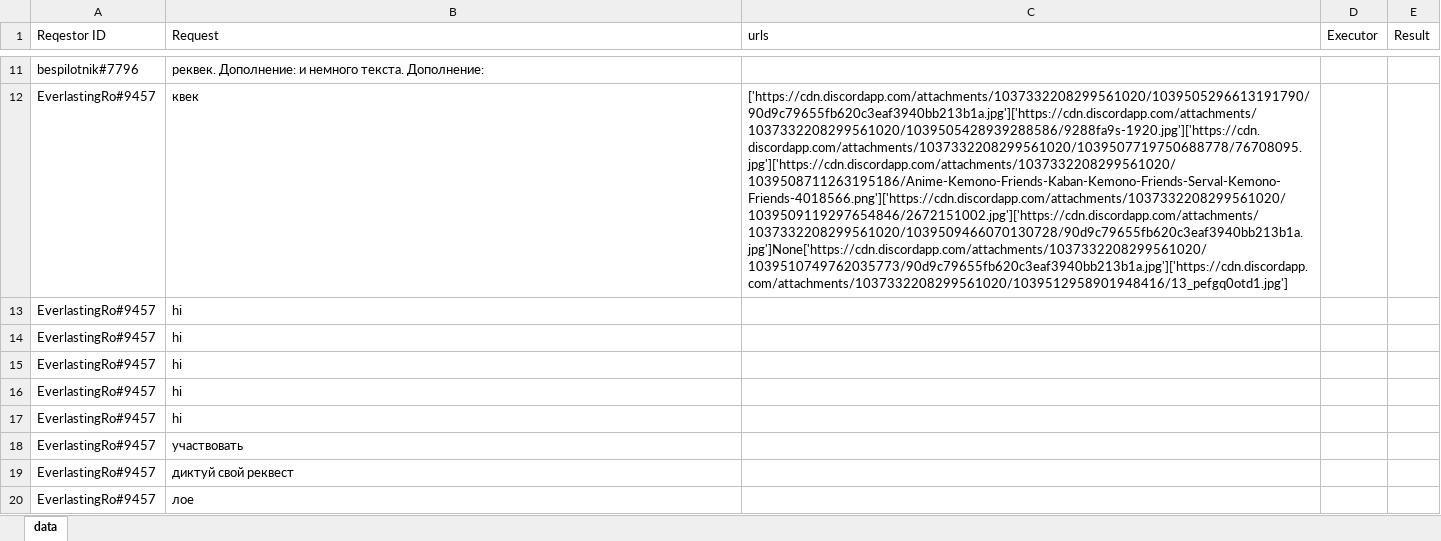
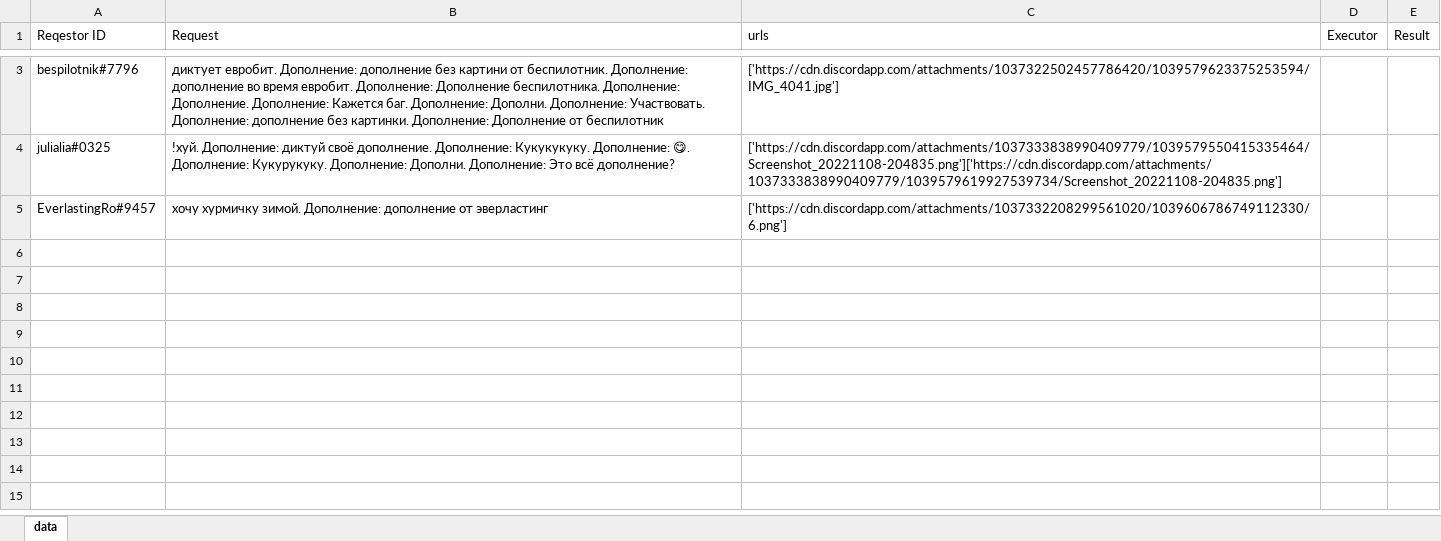
Before and after one commit to Sultanmagomed/Secret-santa-bot, an Excel workbook: List_of_santas.xlsx, sheet data, drawn as a sheet; only a part is shown, gaps mark what is left out; values as stored, in another font and other column widths than the file's, no borders; removed rows and columns are numbered as before the commit, all else as after; the diff covers the shown part only; the diff names each change by its address in the sheet, - before the commit and + after, or states it on an @@ line.

Commit message:
Функция приёма реквестов
Доделана функция приёма реквестов
Добавленно логирование в файл

```diff
--- a/List_of_santas.xlsx (sheet data)
+++ b/List_of_santas.xlsx (sheet data)
-B3 (Request): реквек. Дополнение: и немного текста. Дополнение:
+B3 (Request): диктует евробит. Дополнение: дополнение без картини от беспилотник. Дополнение: дополнение во время евробит. Дополнение: Дополнение беспилотника. Дополнение: Дополнение. Дополнение: Кажется баг. Дополнение: Дополни. Дополнение: Участвовать. Дополнение: дополнение без картинки. Дополнение: Дополнение от беспилотник
-C3 (urls): (empty)
+C3 (urls): ['https://cdn.discordapp.com/attachments/1037322502457786420/1039579623375253594/IMG_4041.jpg']
+row 4: julialia#0325 | !хуй. Дополнение: диктуй своё дополнение. Дополнение: Кукукукуку. Дополнение: 😋. Дополнение: Кукурукуку. Дополнение: Дополни. Дополнение: Это всё дополнение? | ['https://cdn.discordapp.com/attachments/1037333838990409779/1039579550415335464/Screenshot_20221108-204835.png']['https://cdn.discordapp.com/attachments/1037333838990409779/1039579619927539734/Screenshot_20221108-204835.png']
-B5 (Request): квек
+B5 (Request): хочу хурмичку зимой. Дополнение: дополнение от эверластинг
-C5 (urls): ['https://cdn.discordapp.com/attachments/1037332208299561020/1039505296613191790/90d9c79655fb620c3eaf3940bb213b1a.jpg']['https://cdn.discordapp.com/attachments/1037332208299561020/1039505428939288586/9288fa9s-1920.jpg']['https://cdn.discordapp.com/attachments/1037332208299561020/1039507719750688778/76708095.jpg']['https://cdn.discordapp.com/attachments/1037332208299561020/1039508711263195186/Anime-Kemono-Friends-Kaban-Kemono-Friends-Serval-Kemono-Friends-4018566.png']['https://cdn.discordapp.com/attachments/1037332208299561020/1039509119297654846/2672151002.jpg']['https://cdn.discordapp.com/attachments/1037332208299561020/1039509466070130728/90d9c79655fb620c3eaf3940bb213b1a.jpg']None['https://cdn.discordapp.com/attachments/1037332208299561020/1039510749762035773/90d9c79655fb620c3eaf3940bb213b1a.jpg']['https://cdn.discordapp.com/attachments/1037332208299561020/1039512958901948416/13_pefgq0otd1.jpg']
+C5 (urls): ['https://cdn.discordapp.com/attachments/1037332208299561020/1039606786749112330/6.png']
-row 13: EverlastingRo#9457 | hi
-row 14: EverlastingRo#9457 | hi
-row 15: EverlastingRo#9457 | hi
-row 16: EverlastingRo#9457 | hi
-row 17: EverlastingRo#9457 | hi
-row 18: EverlastingRo#9457 | участвовать
-row 19: EverlastingRo#9457 | диктуй свой реквест
-row 20: EverlastingRo#9457 | лое
```
Also changed, not shown: 1 added row and 35 removed rows elsewhere in this sheet, 2 other files.
